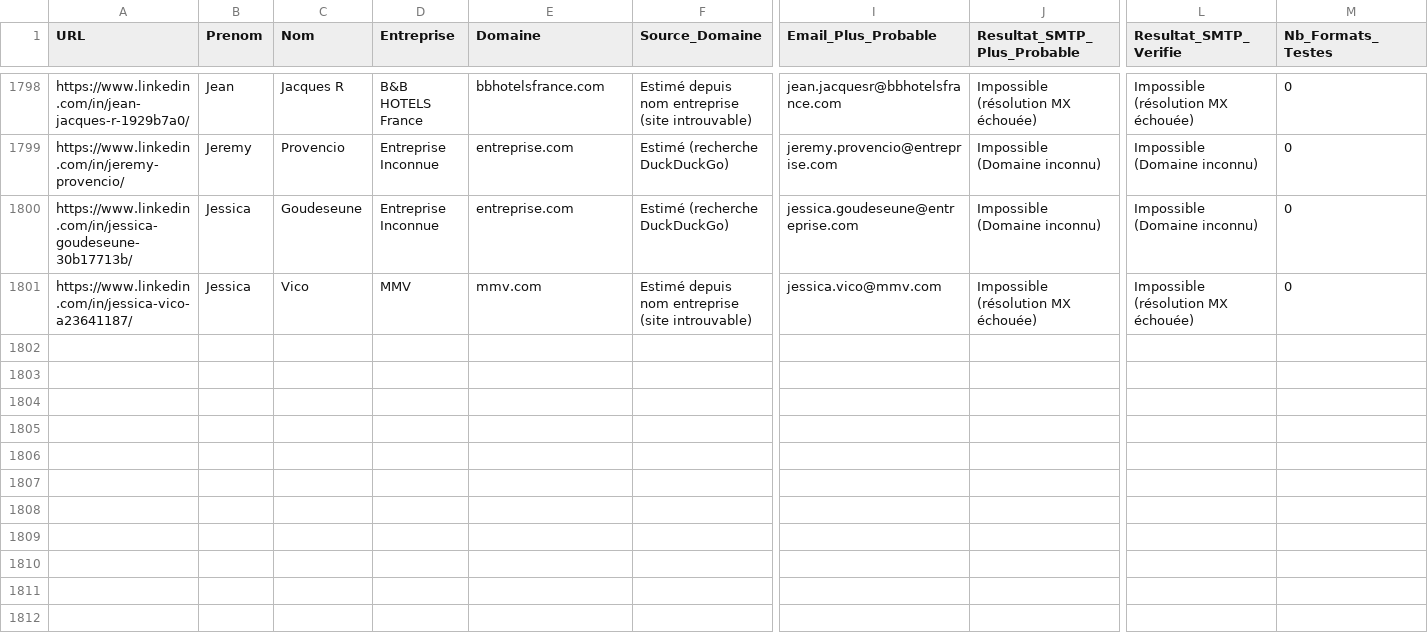
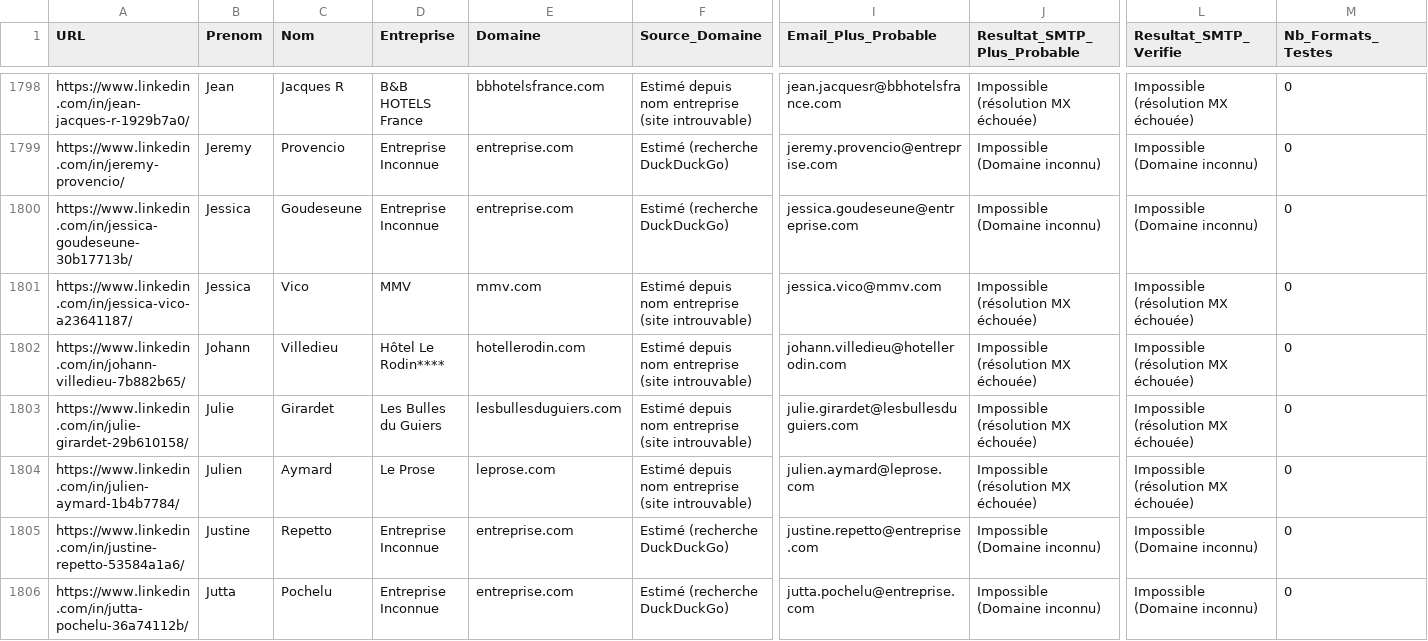
Before and after one commit to infographistemada-sudo/URL-1, a CSV file: leads_enrichis.csv, drawn as a sheet; only a part is shown, gaps mark what is left out; rows hold the shown columns only; the diff covers the shown part only; the diff names each change by its address in the sheet, - before the commit and + after, or states it on an @@ line.

```diff
--- a/leads_enrichis.csv
+++ b/leads_enrichis.csv
+row 1802: https://www.linkedin.com/in/johann-villedieu-7b882b65/ | Johann | Villedieu | Hôtel Le Rodin**** | hotellerodin.com | Estimé depuis nom entreprise (site introuvable) | johann.villedieu@hotellerodin.com | Impossible (résolution MX échouée) | Impossible (résolution MX échouée) | 0
+row 1803: https://www.linkedin.com/in/julie-girardet-29b610158/ | Julie | Girardet | Les Bulles du Guiers | lesbullesduguiers.com | Estimé depuis nom entreprise (site introuvable) | julie.girardet@lesbullesduguiers.com | Impossible (résolution MX échouée) | Impossible (résolution MX échouée) | 0
+row 1804: https://www.linkedin.com/in/julien-aymard-1b4b7784/ | Julien | Aymard | Le Prose | leprose.com | Estimé depuis nom entreprise (site introuvable) | julien.aymard@leprose.com | Impossible (résolution MX échouée) | Impossible (résolution MX échouée) | 0
+row 1805: https://www.linkedin.com/in/justine-repetto-53584a1a6/ | Justine | Repetto | Entreprise Inconnue | entreprise.com | Estimé (recherche DuckDuckGo) | justine.repetto@entreprise.com | Impossible (Domaine inconnu) | Impossible (Domaine inconnu) | 0
+row 1806: https://www.linkedin.com/in/jutta-pochelu-36a74112b/ | Jutta | Pochelu | Entreprise Inconnue | entreprise.com | Estimé (recherche DuckDuckGo) | jutta.pochelu@entreprise.com | Impossible (Domaine inconnu) | Impossible (Domaine inconnu) | 0
```
Also changed, not shown: 15 added rows elsewhere in this file, liste.csv.
